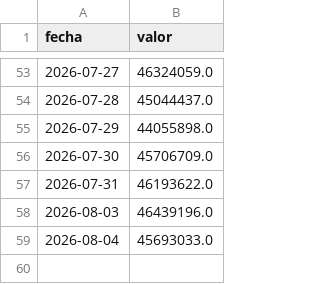
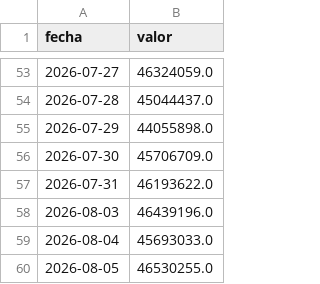
Before and after one commit to Maxicaprari/bcra-dashboard, a CSV file: data/base_monetaria.csv, drawn as a sheet; only a part is shown, gaps mark what is left out; the diff names each change by its address in the sheet, - before the commit and + after, or states it on an @@ line.

```diff
--- a/data/base_monetaria.csv
+++ b/data/base_monetaria.csv
+row 60: 2026-08-05 | 46530255.0
```
Also changed, not shown: data/reservas.csv, data/tasa_plazo_fijo.csv, 3 other files.
